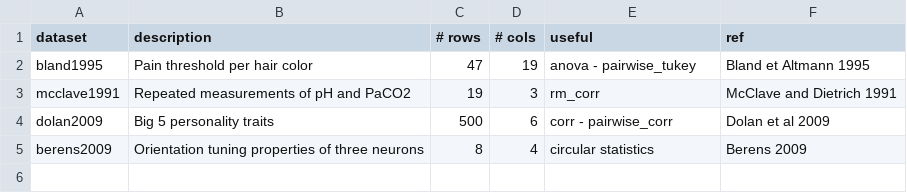
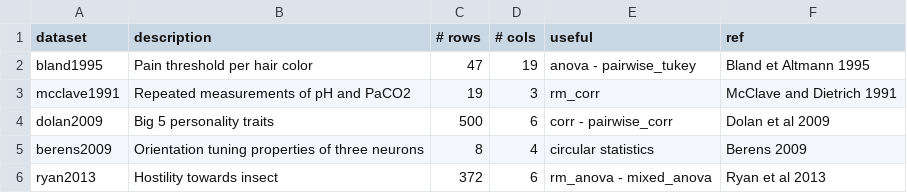
Before and after one commit to raphaelvallat/pingouin, a CSV file: pingouin/datasets/datasets.csv, drawn as a sheet; the diff names each change by its address in the sheet, - before the commit and + after, or states it on an @@ line.

Commit message:
added ryan2013 dataset

```diff
--- a/pingouin/datasets/datasets.csv
+++ b/pingouin/datasets/datasets.csv
+row 6: ryan2013 | Hostility towards insect | 372 | 6 | rm_anova - mixed_anova | Ryan et al 2013
```
Also changed, not shown: 2 other files.
